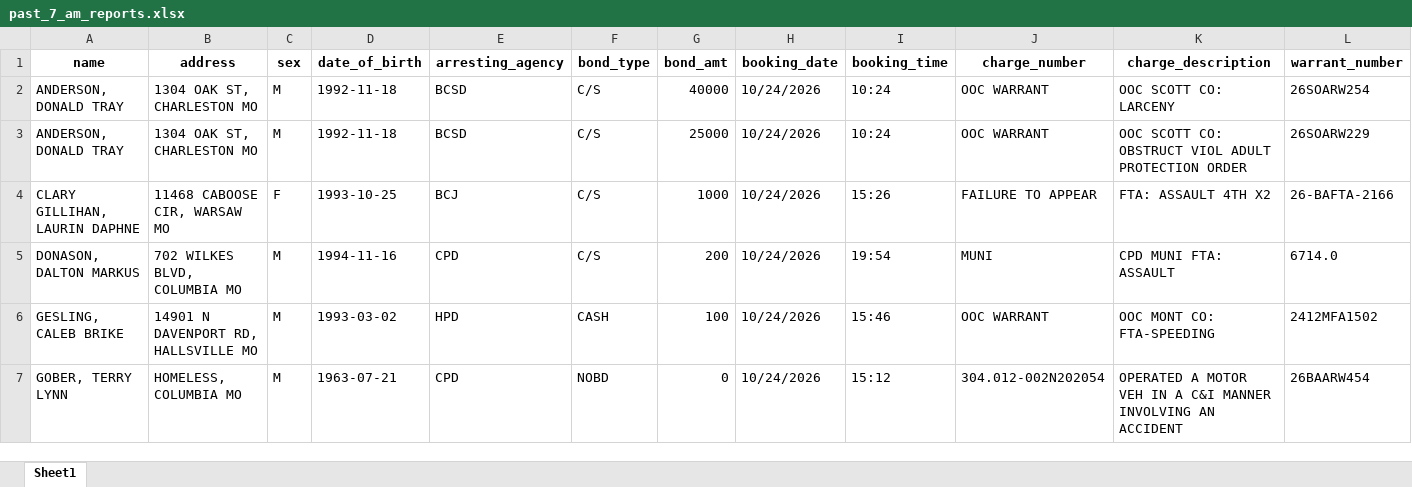
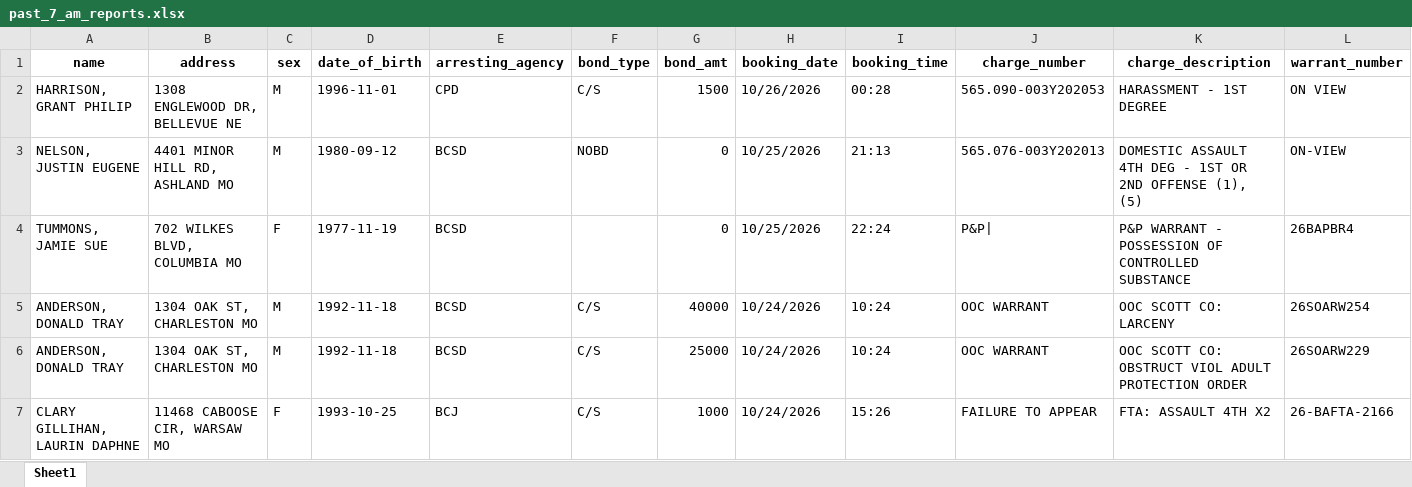
Before and after one commit to MizzouDataJournalism/bc-jail-data, an Excel workbook: updated-data/past_7_am_reports.xlsx, sheet Sheet1, drawn as a sheet; only a part is shown; the shorter side is filled out with more unchanged rows; values as stored, in another font and other column widths than the file's, no borders; rows hold the shown columns only; the diff names each change by its address in the sheet, - before the commit and + after, or states it on an @@ line.

```diff
--- a/updated-data/past_7_am_reports.xlsx (sheet Sheet1)
+++ b/updated-data/past_7_am_reports.xlsx (sheet Sheet1)
+row 2: HARRISON, GRANT PHILIP | 1308 ENGLEWOOD DR, BELLEVUE NE | M | 1996-11-01 | CPD | C/S | 1500 | 10/26/2026 | 00:28 | 565.090-003Y202053 | HARASSMENT - 1ST DEGREE | ON VIEW
+row 3: NELSON, JUSTIN EUGENE | 4401 MINOR HILL RD, ASHLAND MO | M | 1980-09-12 | BCSD | NOBD | 0 | 10/25/2026 | 21:13 | 565.076-003Y202013 | DOMESTIC ASSAULT 4TH DEG - 1ST OR 2ND OFFENSE (1), (5) | ON-VIEW
+row 4: TUMMONS, JAMIE SUE | 702 WILKES BLVD, COLUMBIA MO | F | 1977-11-19 | BCSD |  | 0 | 10/25/2026 | 22:24 | P&P| | P&P WARRANT - POSSESSION OF CONTROLLED SUBSTANCE | 26BAPBR4
```
Also changed, not shown: 3 other files.
